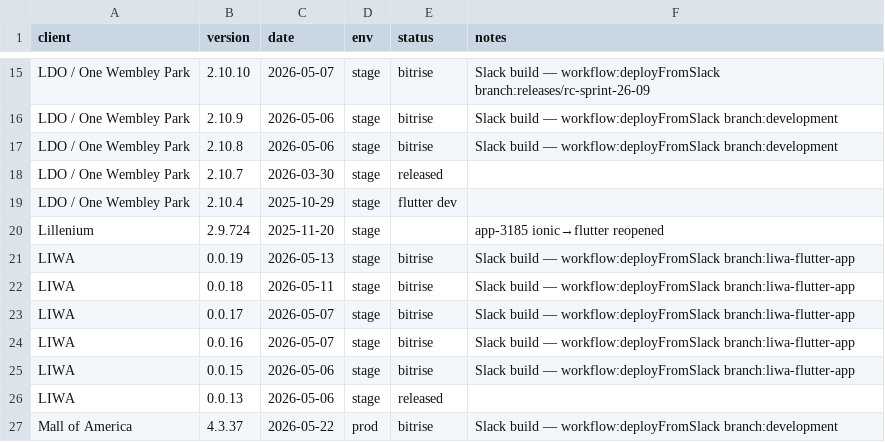
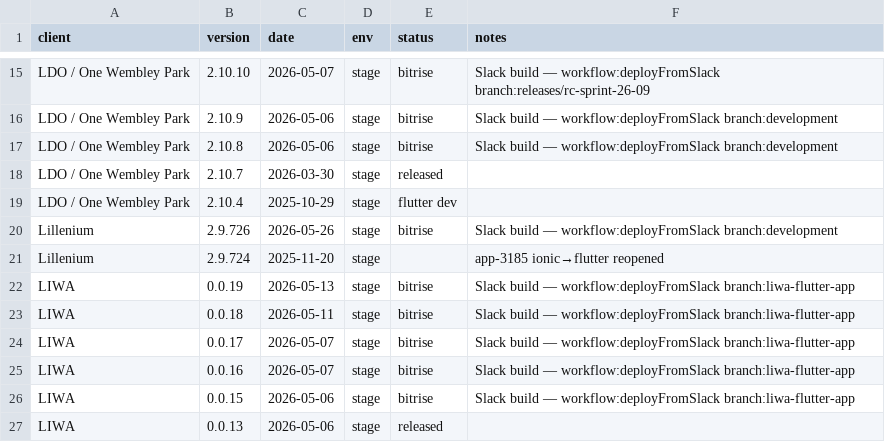
Before and after one commit to dayerdl/slack-bitrise-build-trigger, a TSV file: data/client-releases.tsv, drawn as a sheet; only a part is shown, gaps mark what is left out; the shorter side is filled out with more unchanged rows; the diff names each change by its address in the sheet, - before the commit and + after, or states it on an @@ line.

Commit message:
chore(releases): Lillenium 2.9.726 from Bitrise trigger [slack]

```diff
--- a/data/client-releases.tsv
+++ b/data/client-releases.tsv
+row 20: Lillenium | 2.9.726 | 2026-05-26 | stage | bitrise | Slack build — workflow:deployFromSlack branch:development
```
